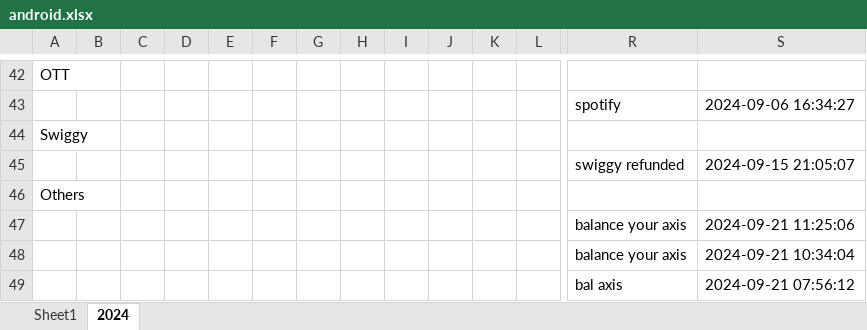
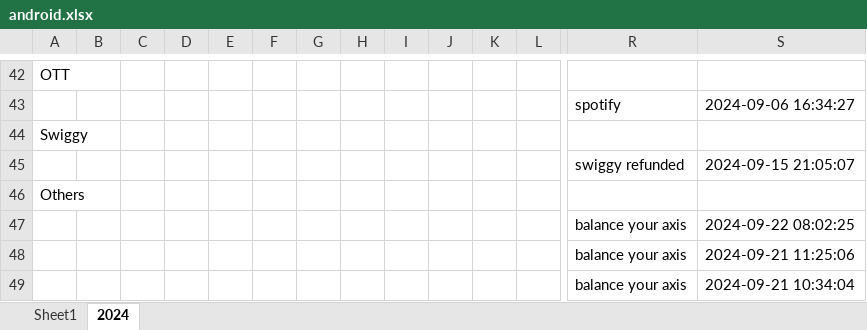
Before and after one commit to vinothvikas1987/LLM_Android, an Excel workbook: android.xlsx, sheet 2024, drawn as a sheet; only a part is shown, gaps mark what is left out; the shorter side is filled out with more unchanged rows; values as stored, in another font and other column widths than the file's, no borders; rows hold the shown columns only; the diff names each change by its address in the sheet, - before the commit and + after, or states it on an @@ line.

Commit message:
Update Excel file 2024-09-22 02:36:20.212080

```diff
--- a/android.xlsx (sheet 2024)
+++ b/android.xlsx (sheet 2024)
+row 47:  |  |  |  |  |  |  |  |  |  |  |  | balance your axis | 2024-09-22 08:02:25
```
